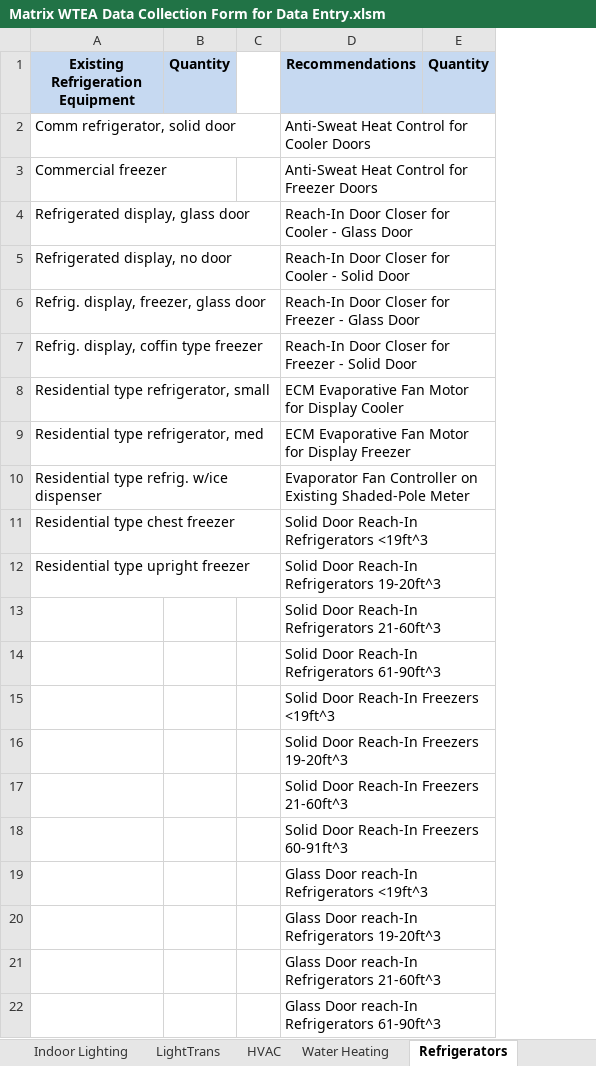
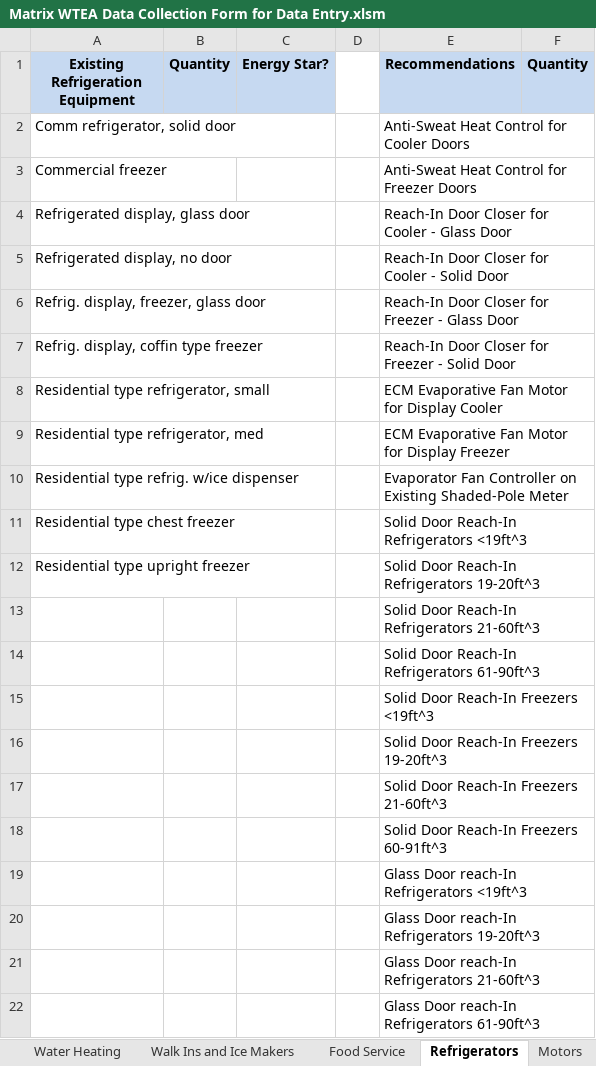
Before and after one commit to smurfing/MatrixPepco, an Excel workbook: Matrix WTEA Data Collection Form for Data Entry.xlsm, sheet Refrigerators, drawn as a sheet; values as stored, in another font and other column widths than the file's, no borders; the diff names each change by its address in the sheet, - before the commit and + after, or states it on an @@ line.

```diff
--- a/Matrix WTEA Data Collection Form for Data Entry.xlsm (sheet Refrigerators)
+++ b/Matrix WTEA Data Collection Form for Data Entry.xlsm (sheet Refrigerators)
@@ sheet tab hidden: LightTrans @@
+column C (Energy Star?), empty
```
Also changed, not shown: sheet Facility Info, sheet Walk Ins and Ice Makers, sheet Custom, sheet Food Service, sheet HVAC, other sheet tabs, formulas that keep their value, hidden cells, charts or pictures, Pepco SB Walk-Through Assessment.xlsx, SB_Pepco_Lighting.xlsx, 4 other files.
